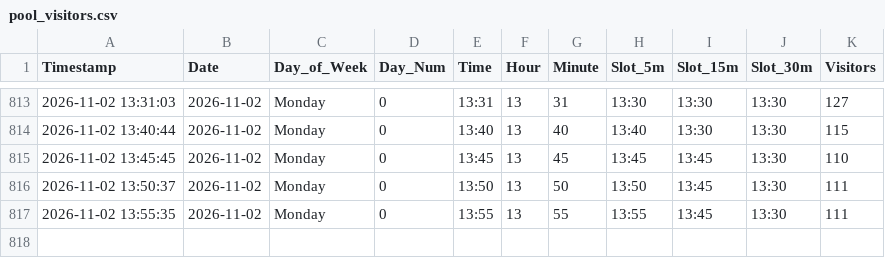
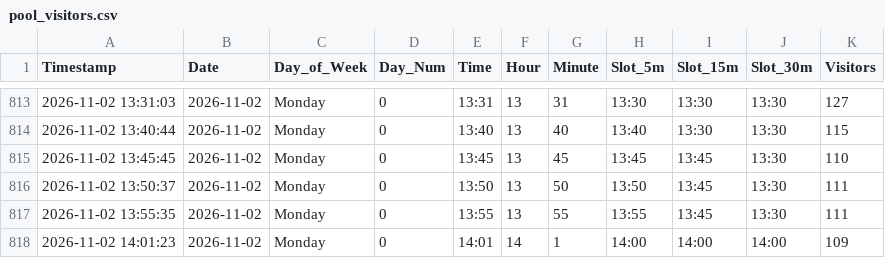
Before and after one commit to ghicos/hallenbad-tracker, a CSV file: pool_visitors.csv, drawn as a sheet; only a part is shown, gaps mark what is left out; the diff names each change by its address in the sheet, - before the commit and + after, or states it on an @@ line.

Commit message:
Update pool data and heatmap

```diff
--- a/pool_visitors.csv
+++ b/pool_visitors.csv
+row 818: 2026-11-02 14:01:23 | 2026-11-02 | Monday | 0 | 14:01 | 14 | 1 | 14:00 | 14:00 | 14:00 | 109
```
Also changed, not shown: 1 other file.
